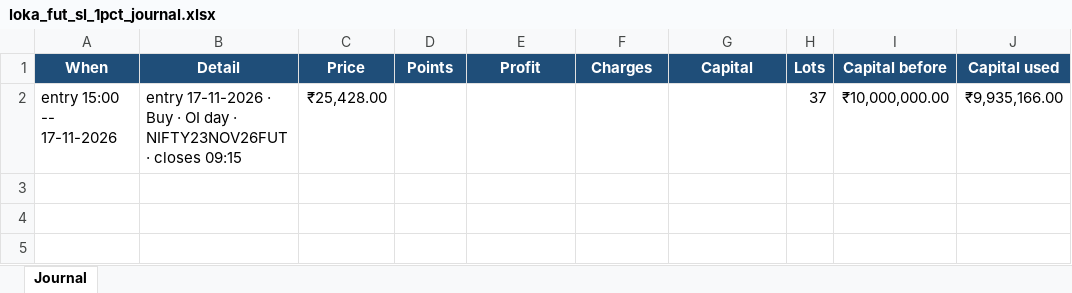
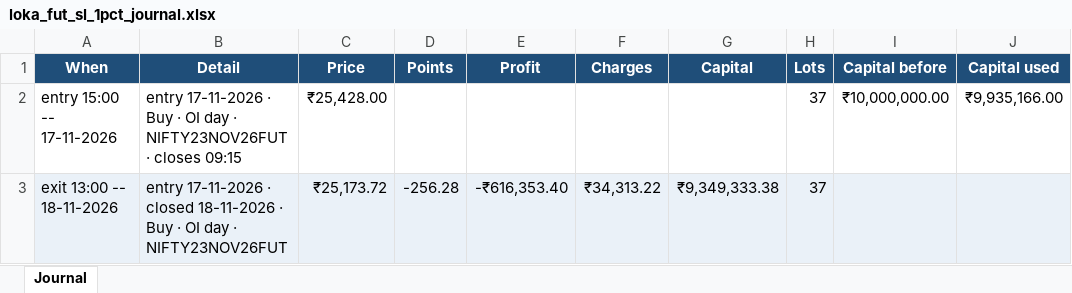
Before and after one commit to AbhilashMunnur/nifty-index-scan, an Excel workbook: data/loka_fut_sl_1pct_journal.xlsx, sheet Journal, drawn as a sheet; values as stored, in another font and other column widths than the file's, no borders; the diff names each change by its address in the sheet, - before the commit and + after, or states it on an @@ line.

```diff
--- a/data/loka_fut_sl_1pct_journal.xlsx (sheet Journal)
+++ b/data/loka_fut_sl_1pct_journal.xlsx (sheet Journal)
+row 3: exit 13:00 -- 18-11-2026 | entry 17-11-2026 · closed 18-11-2026 · Buy · OI day · NIFTY23NOV26FUT | ₹25,173.72 | -256.28 | -₹616,353.40 | ₹34,313.22 | ₹9,349,333.38 | 37
```
Also changed, not shown: data/loka_fut_week40_journal.xlsx, 8 other files.
